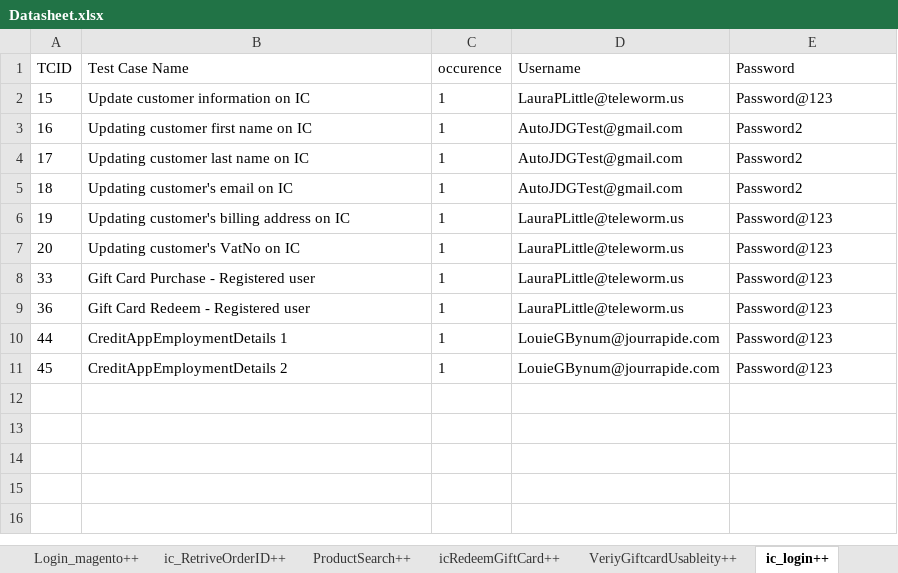
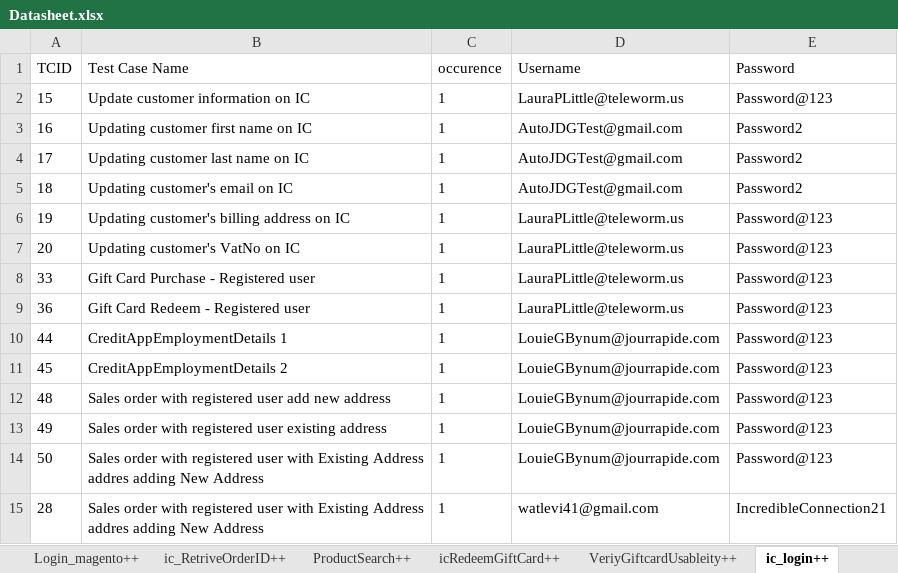
Before and after one commit to Nhlanhla007/Lesaka_automation, an Excel workbook: Reports/Datasheet.xlsx, sheet ic_login++, drawn as a sheet; values as stored, in another font and other column widths than the file's, no borders; the diff names each change by its address in the sheet, - before the commit and + after, or states it on an @@ line.

```diff
--- a/Reports/Datasheet.xlsx (sheet ic_login++)
+++ b/Reports/Datasheet.xlsx (sheet ic_login++)
+row 12: 48 | Sales order with registered user add new address | 1 | LouieGBynum@jourrapide.com | Password@123
+row 13: 49 | Sales order with registered user existing address | 1 | LouieGBynum@jourrapide.com | Password@123
+row 14: 50 | Sales order with registered user with Existing Address addres adding New Address | 1 | LouieGBynum@jourrapide.com | Password@123
+row 15: 28 | Sales order with registered user with Existing Address addres adding New Address | 1 | watlevi41@gmail.com | IncredibleConnection21
```
Also changed, not shown: sheet deliveryPopulation++, sheet PayUPagePayment++, sheet ProductSearch++, sheet GenerateOrderSAPnumber++, sheet SapCustomer++, sheet Login_magento++, 3 more sheets, other sheet tabs, 7 other files.
